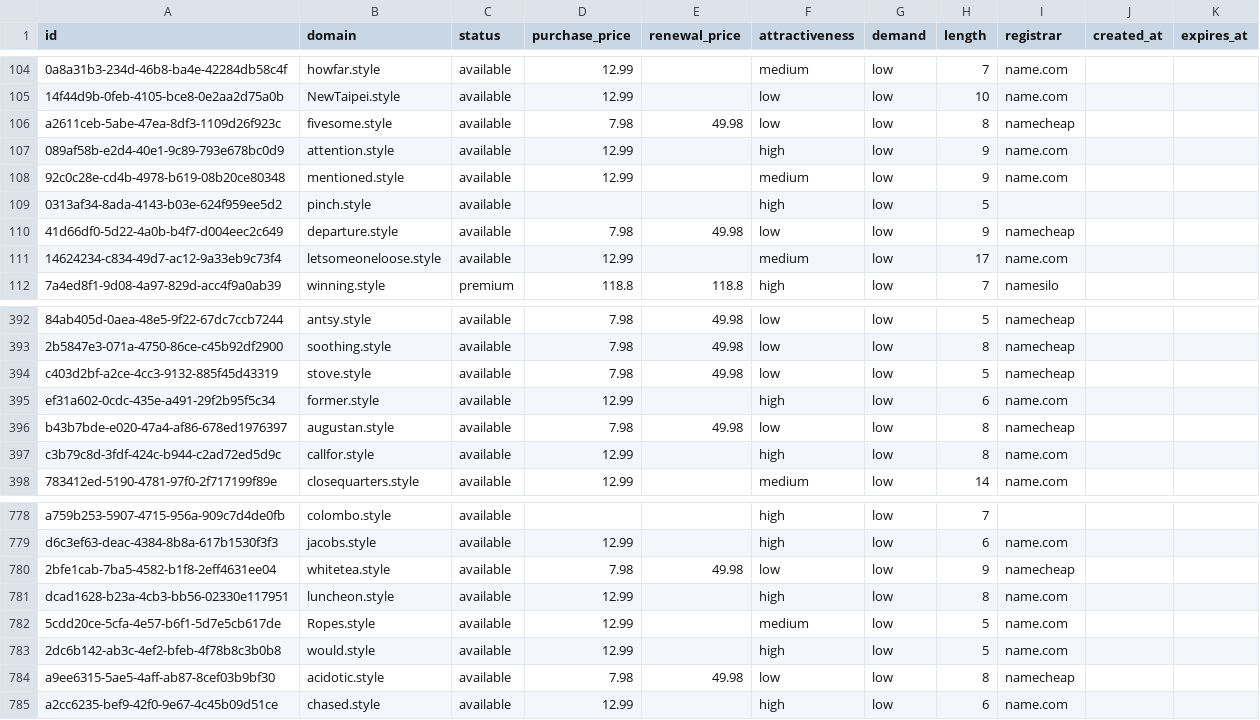
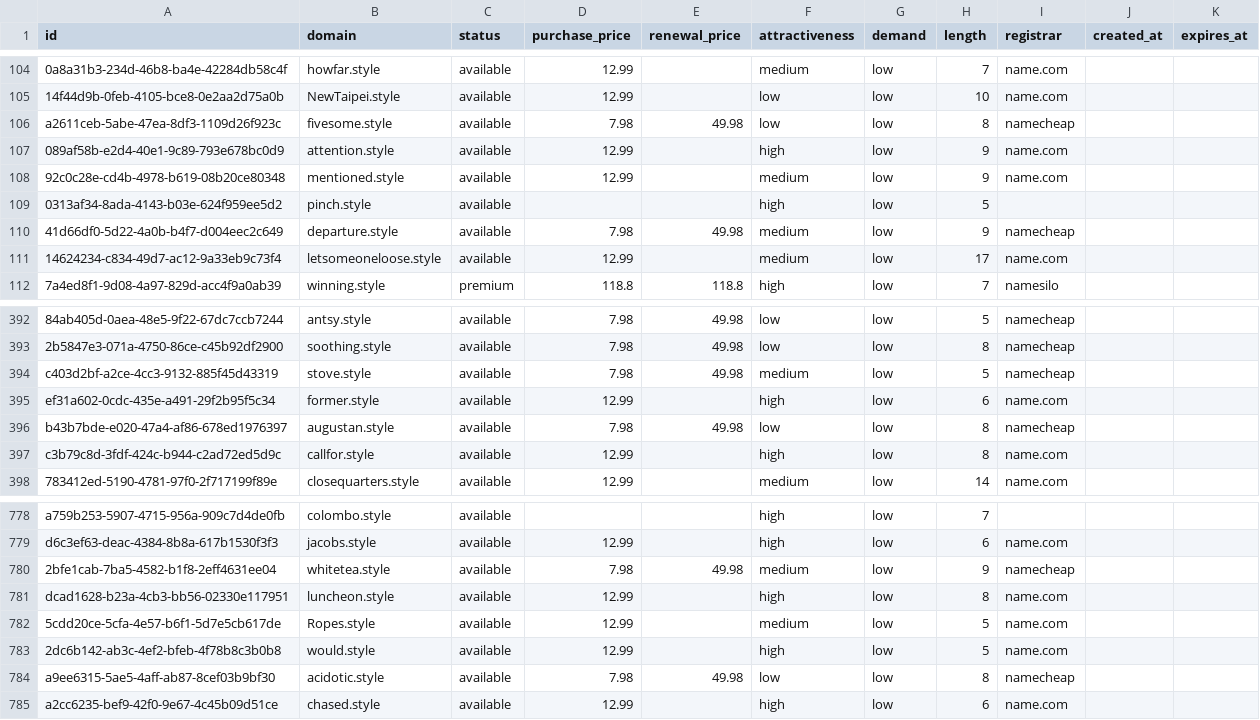
Before and after one commit to UniqueDomains/style-oneword-domains, a CSV file: style.csv, drawn as a sheet; only a part is shown, gaps mark what is left out; the diff names each change by its address in the sheet, - before the commit and + after, or states it on an @@ line.

Commit message:
Domains update

```diff
--- a/style.csv
+++ b/style.csv
-F110 (attractiveness): low
+F110 (attractiveness): medium
-F394 (attractiveness): low
+F394 (attractiveness): medium
-F780 (attractiveness): low
+F780 (attractiveness): medium
```
Also changed, not shown: 4 other files.
